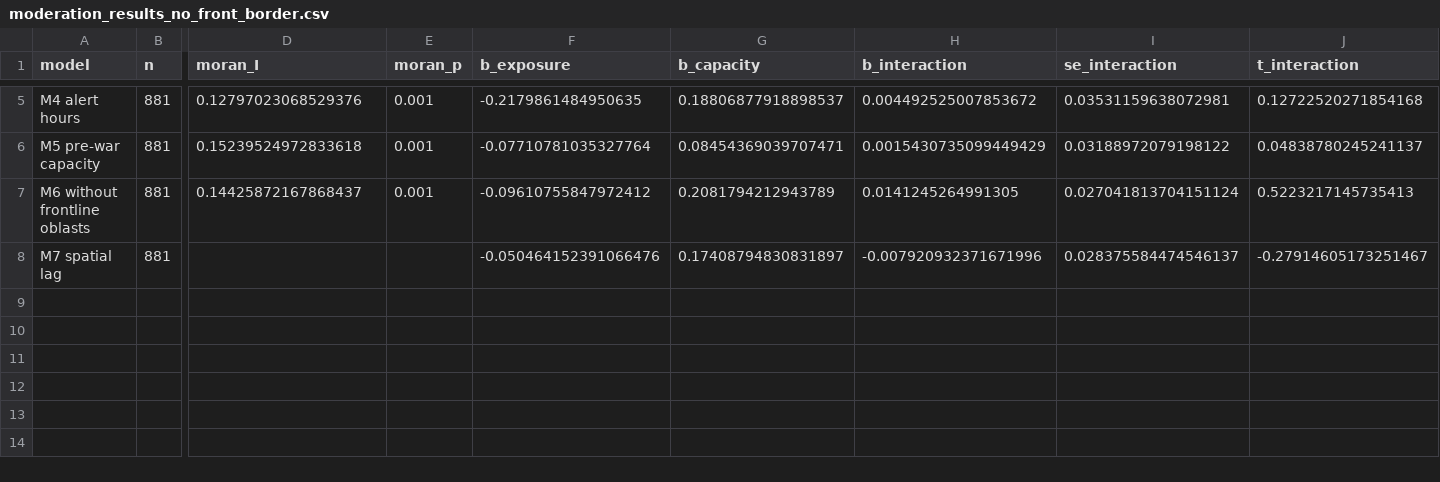
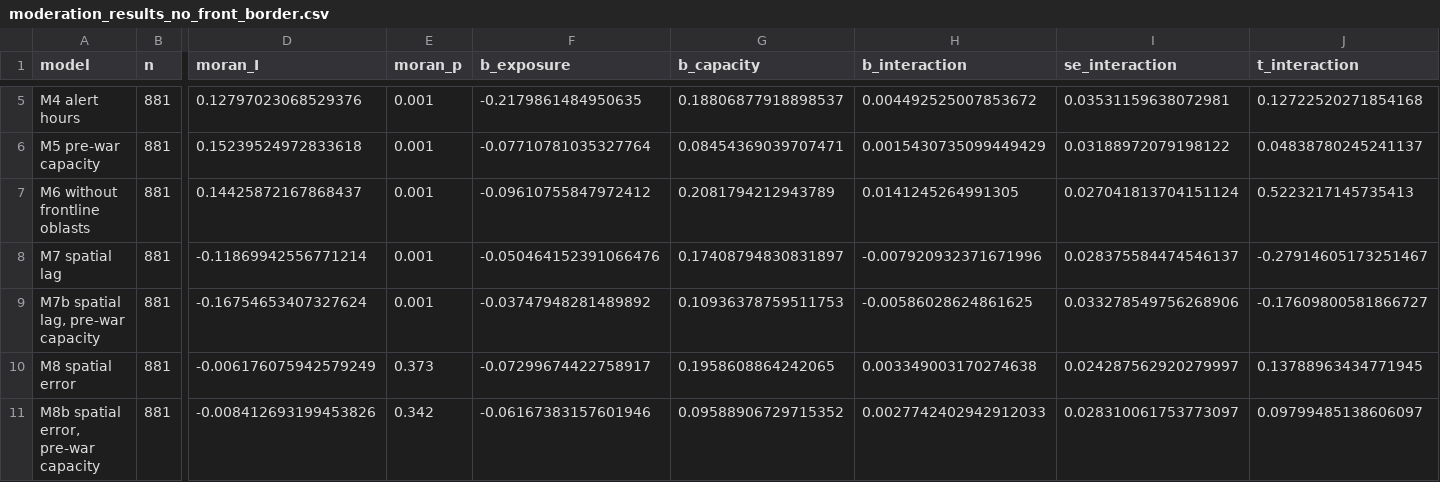
Before and after one commit to ubeccommon/ubec_ukraine_resilience, a CSV file: resilience/tidy/moderation_results_no_front_border.csv, drawn as a sheet; only a part is shown, gaps mark what is left out; rows hold the shown columns only; the diff names each change by its address in the sheet, - before the commit and + after, or states it on an @@ line.

```diff
--- a/resilience/tidy/moderation_results_no_front_border.csv
+++ b/resilience/tidy/moderation_results_no_front_border.csv
-D8 (moran_I): (empty)
+D8 (moran_I): -0.11869942556771214
-E8 (moran_p): (empty)
+E8 (moran_p): 0.001
+row 9: M7b spatial lag, pre-war capacity | 881 | -0.16754653407327624 | 0.001 | -0.03747948281489892 | 0.10936378759511753 | -0.00586028624861625 | 0.033278549756268906 | -0.17609800581866727
+row 10: M8 spatial error | 881 | -0.006176075942579249 | 0.373 | -0.07299674422758917 | 0.1958608864242065 | 0.003349003170274638 | 0.024287562920279997 | 0.13788963434771945
+row 11: M8b spatial error, pre-war capacity | 881 | -0.008412693199453826 | 0.342 | -0.06167383157601946 | 0.09588906729715352 | 0.0027742402942912033 | 0.028310061753773097 | 0.09799485138606097
```
Also changed, not shown: resilience/tidy/moderation_results.csv, resilience/tidy/moderation_results_annual.csv, 10 other files.
